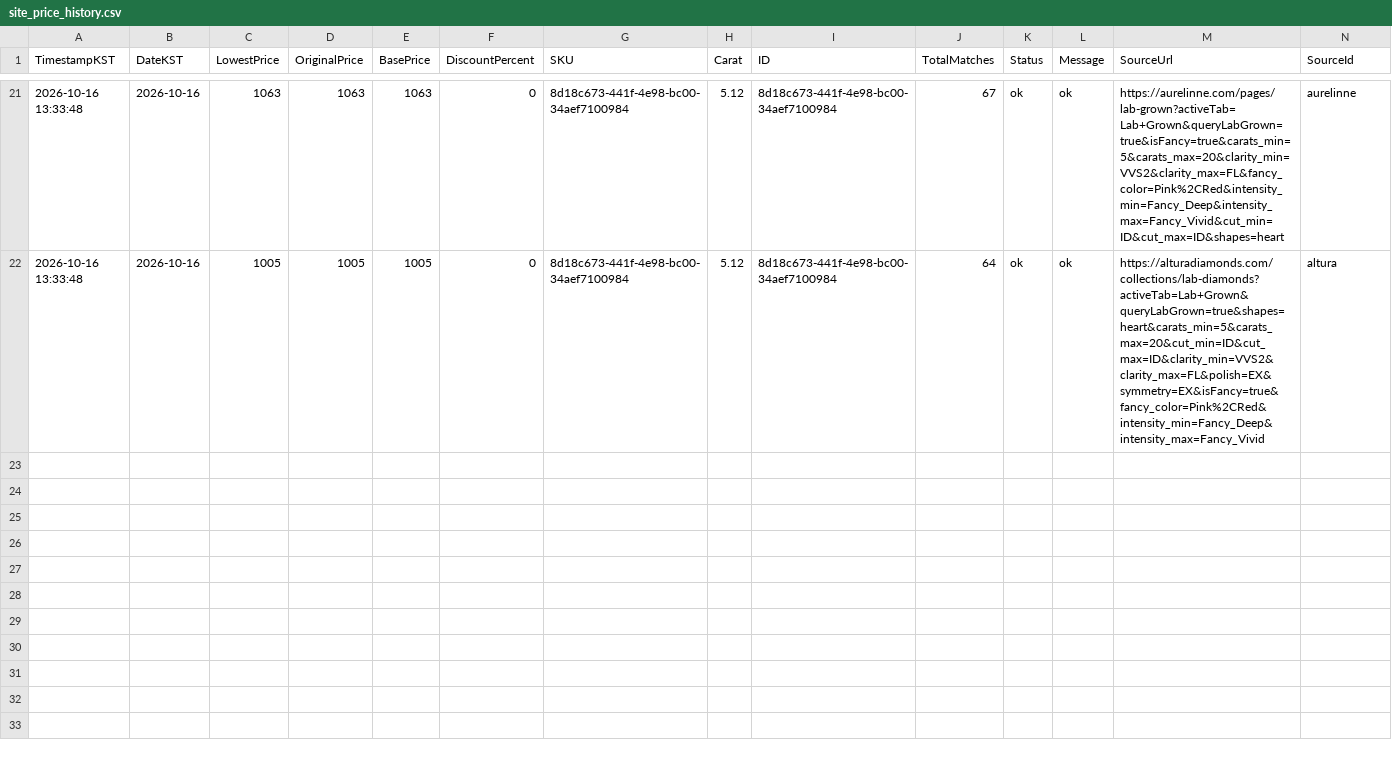
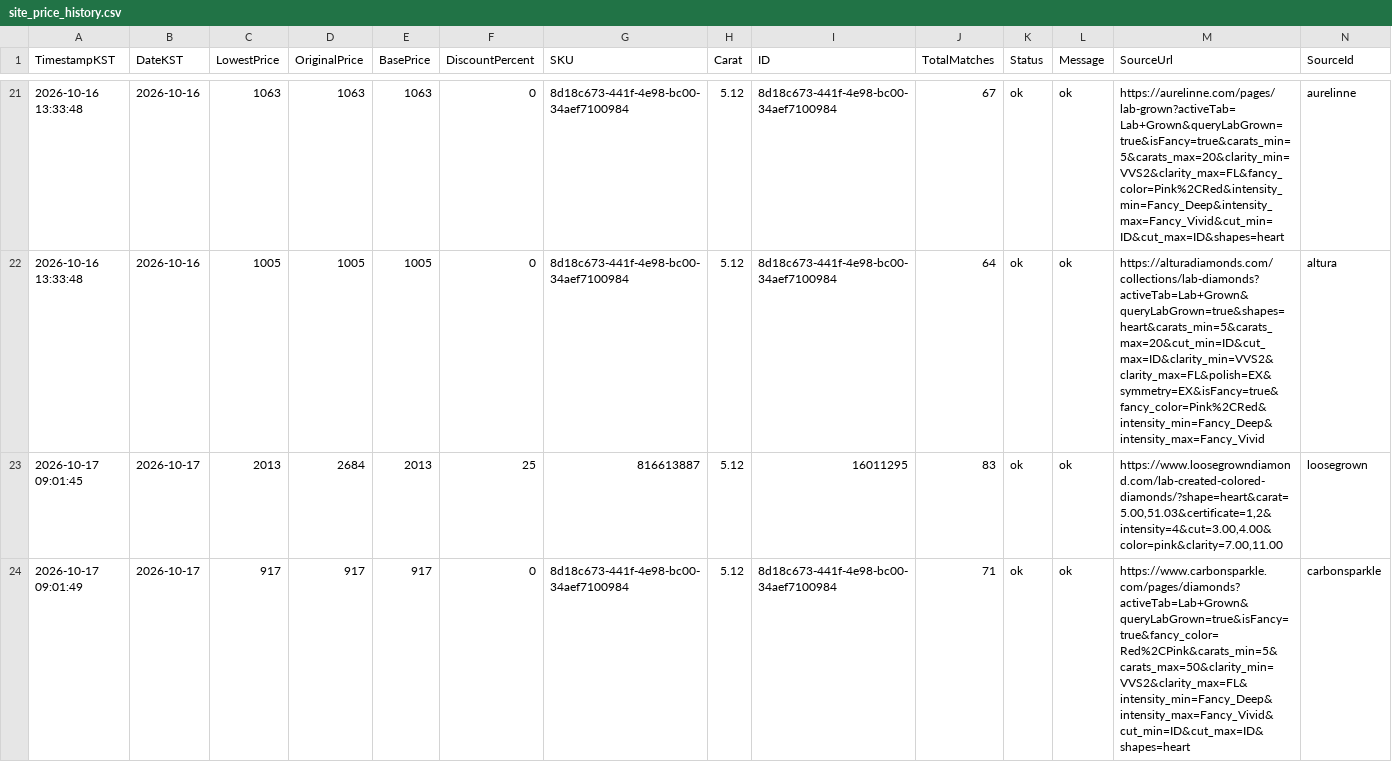
Before and after one commit to Ikboong/LooseGrownDiamondPriceTrackerCpp, a CSV file: data/site_price_history.csv, drawn as a sheet; only a part is shown, gaps mark what is left out; rows hold the shown columns only; the diff covers the shown part only; the diff names each change by its address in the sheet, - before the commit and + after, or states it on an @@ line.

```diff
--- a/data/site_price_history.csv
+++ b/data/site_price_history.csv
+row 23: 2026-10-17 09:01:45 | 2026-10-17 | 2013 | 2684 | 2013 | 25 | 816613887 | 5.12 | 16011295 | 83 | ok | ok | https://www.loosegrowndiamond.com/lab-created-colored-diamonds/?shape=heart&carat=5.00,51.03&certificate=1,2&intensity=4&cut=3.00,4.00&color=pink&clarity=7.00,11.00 | loosegrown
+row 24: 2026-10-17 09:01:49 | 2026-10-17 | 917 | 917 | 917 | 0 | 8d18c673-441f-4e98-bc00-34aef7100984 | 5.12 | 8d18c673-441f-4e98-bc00-34aef7100984 | 71 | ok | ok | https://www.carbonsparkle.com/pages/diamonds?activeTab=Lab+Grown&queryLabGrown=true&isFancy=true&fancy_color=Red%2CPink&carats_min=5&carats_max=50&clarity_min=VVS2&clarity_max=FL&intensity_min=Fancy_Deep&intensity_max=Fancy_Vivid&cut_min=ID&cut_max=ID&shapes=heart | carbonsparkle
```
Also changed, not shown: 2 added rows elsewhere in this file, data/loosegrown_price_history.csv, 2 other files.
